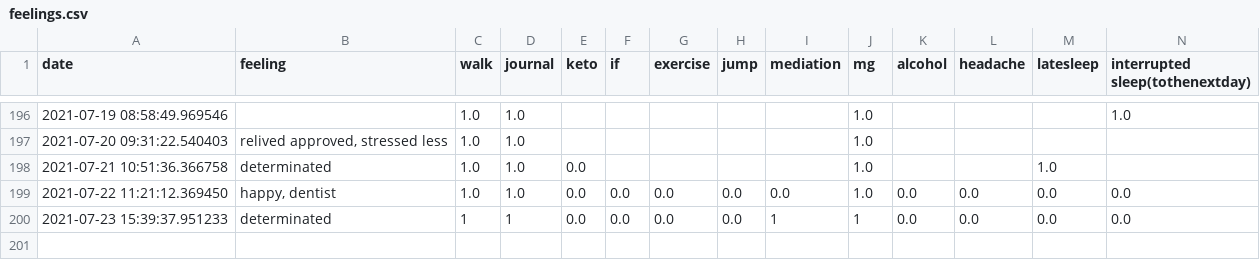
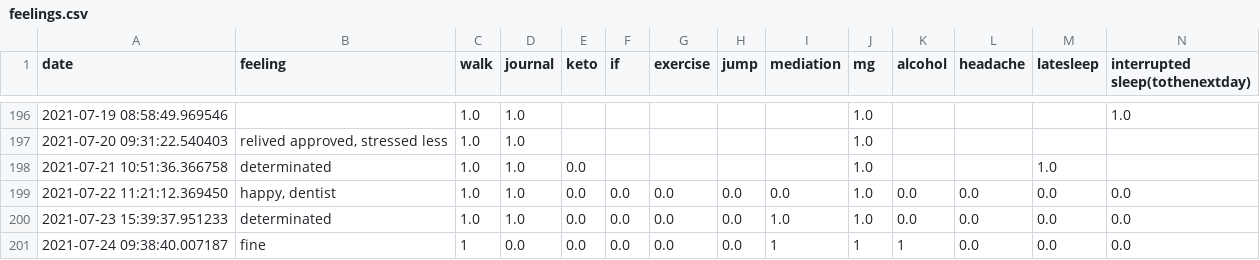
Before and after one commit to Amarilda/KPI, a CSV file: feelings.csv, drawn as a sheet; only a part is shown, gaps mark what is left out.

Commit message:
Update feelings.csv

```diff
--- a/feelings.csv
+++ b/feelings.csv
@@ -199,2 +199,3 @@ date,feeling,walk,journal,keto,if,exercise,jump,mediation,mg,alcohol,headache,la
 2021-07-22 11:21:12.369450,"happy, dentist",1.0,1.0,0.0,0.0,0.0,0.0,0.0,1.0,0.0,0.0,0.0,0.0
-2021-07-23 15:39:37.951233,determinated,1,1,0.0,0.0,0.0,0.0,1,1,0.0,0.0,0.0,0.0
+2021-07-23 15:39:37.951233,determinated,1.0,1.0,0.0,0.0,0.0,0.0,1.0,1.0,0.0,0.0,0.0,0.0
+2021-07-24 09:38:40.007187,fine,1,0.0,0.0,0.0,0.0,0.0,1,1,1,0.0,0.0,0.0
```
